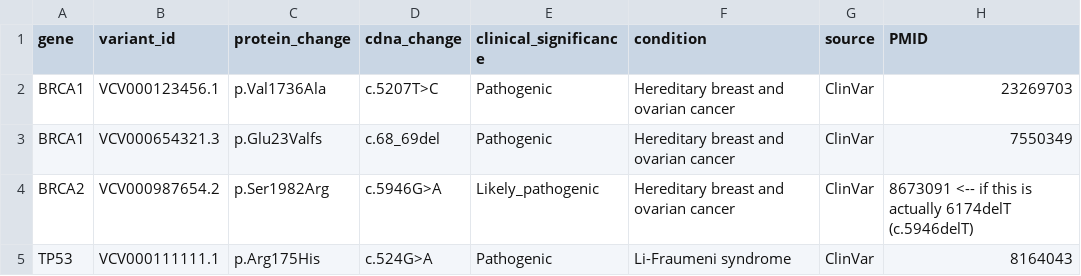
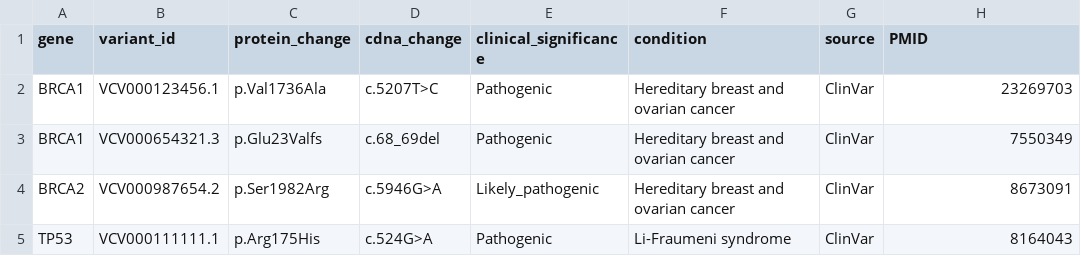
Before and after one commit to adheesh-c/gene-browser, a CSV file: clinvar_sample.csv, drawn as a sheet.

```diff
--- a/clinvar_sample.csv
+++ b/clinvar_sample.csv
@@ -3,3 +3,3 @@ BRCA1,VCV000123456.1,p.Val1736Ala,c.5207T>C,Pathogenic,Hereditary breast and ova
 BRCA1,VCV000654321.3,p.Glu23Valfs,c.68_69del,Pathogenic,Hereditary breast and ovarian cancer,ClinVar,7550349
-BRCA2,VCV000987654.2,p.Ser1982Arg,c.5946G>A,Likely_pathogenic,Hereditary breast and ovarian cancer,ClinVar,8673091   <-- if this is actually 6174delT (c.5946delT)
+BRCA2,VCV000987654.2,p.Ser1982Arg,c.5946G>A,Likely_pathogenic,Hereditary breast and ovarian cancer,ClinVar,8673091
 TP53,VCV000111111.1,p.Arg175His,c.524G>A,Pathogenic,Li-Fraumeni syndrome,ClinVar,8164043
```
Also changed, not shown: 1 other file.
